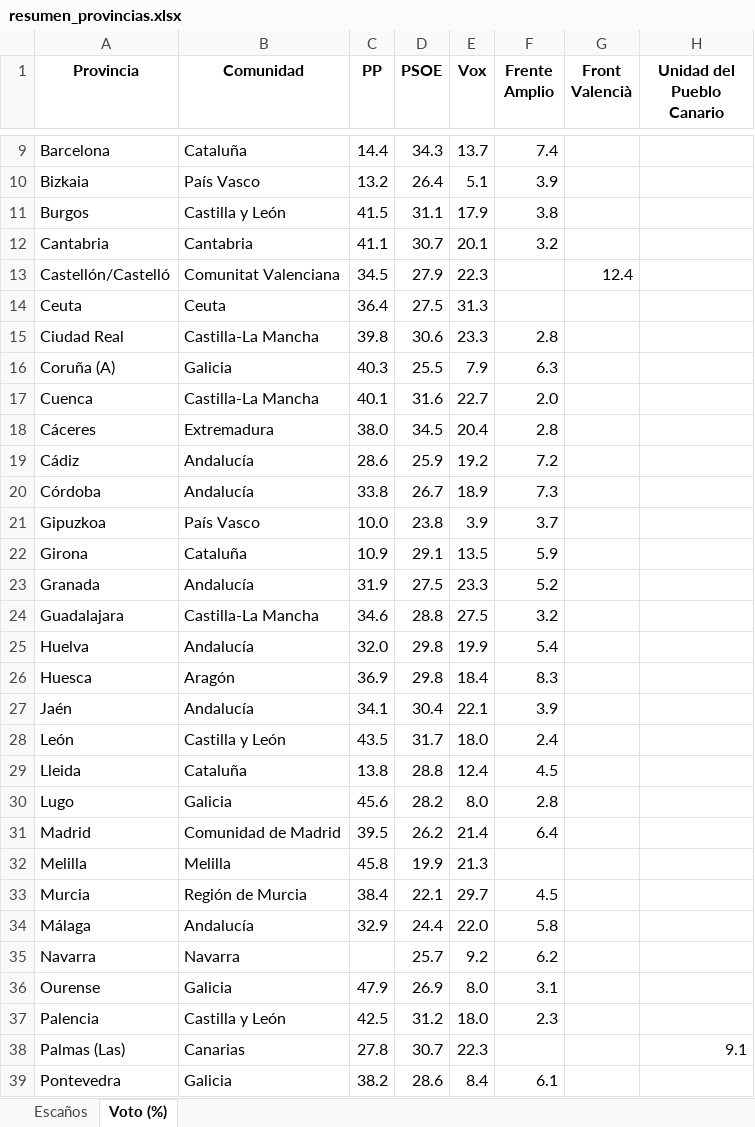
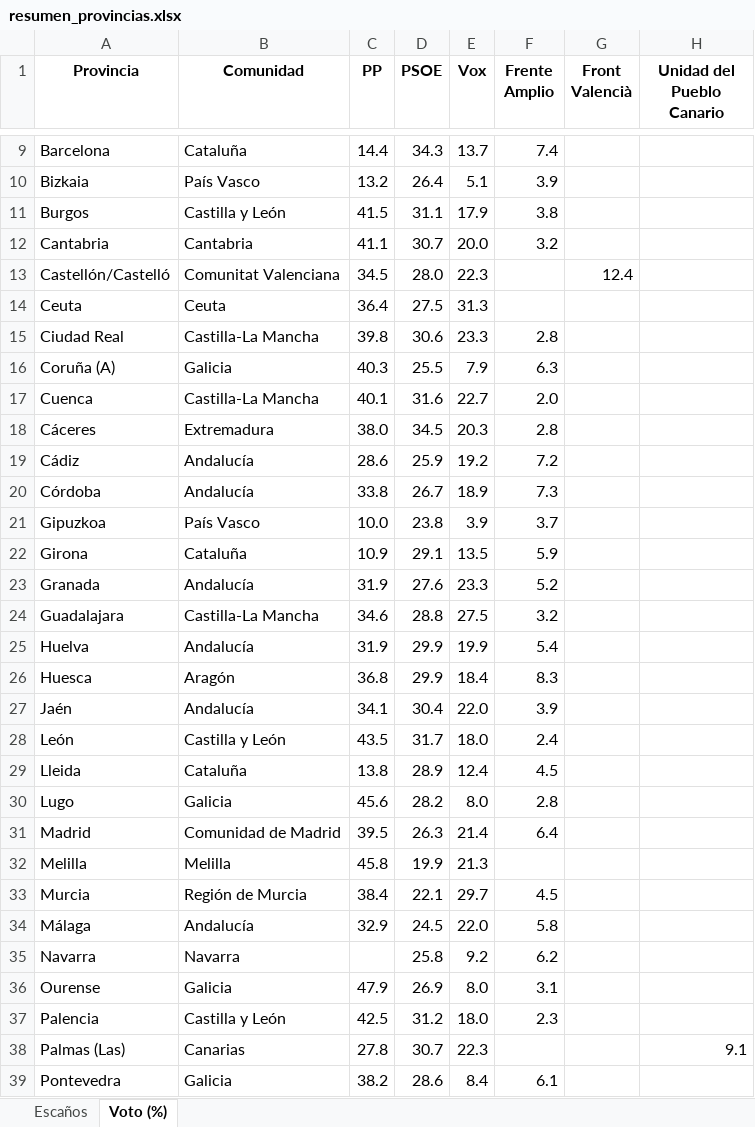
Before and after one commit to fermanpre/pondera, an Excel workbook: Web/sitio/resumen_provincias.xlsx, sheet Voto (%), drawn as a sheet; only a part is shown, gaps mark what is left out; values as stored, in another font and other column widths than the file's, no borders; the diff covers the shown part only; the diff names each change by its address in the sheet, - before the commit and + after, or states it on an @@ line.

```diff
--- a/Web/sitio/resumen_provincias.xlsx (sheet Voto (%))
+++ b/Web/sitio/resumen_provincias.xlsx (sheet Voto (%))
-E12 (Vox): 20.1
+E12 (Vox): 20.0
-D13 (PSOE): 27.9
+D13 (PSOE): 28.0
-E18 (Vox): 20.4
+E18 (Vox): 20.3
-D23 (PSOE): 27.5
+D23 (PSOE): 27.6
-C25 (PP): 32.0
+C25 (PP): 31.9
-D25:D26 (PSOE): 29.8
+D25:D26 (PSOE): 29.9
-C26 (PP): 36.9
+C26 (PP): 36.8
-E27 (Vox): 22.1
+E27 (Vox): 22.0
-D29 (PSOE): 28.8
+D29 (PSOE): 28.9
-D31 (PSOE): 26.2
+D31 (PSOE): 26.3
-D34 (PSOE): 24.4
+D34 (PSOE): 24.5
-D35 (PSOE): 25.7
+D35 (PSOE): 25.8
```
Also changed, not shown: 6 edited cells elsewhere in this sheet, 28 other files.
